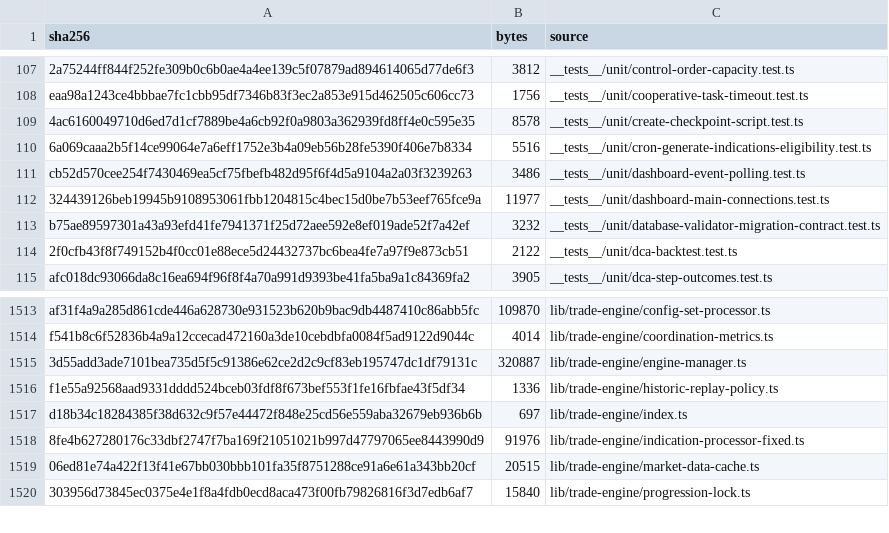
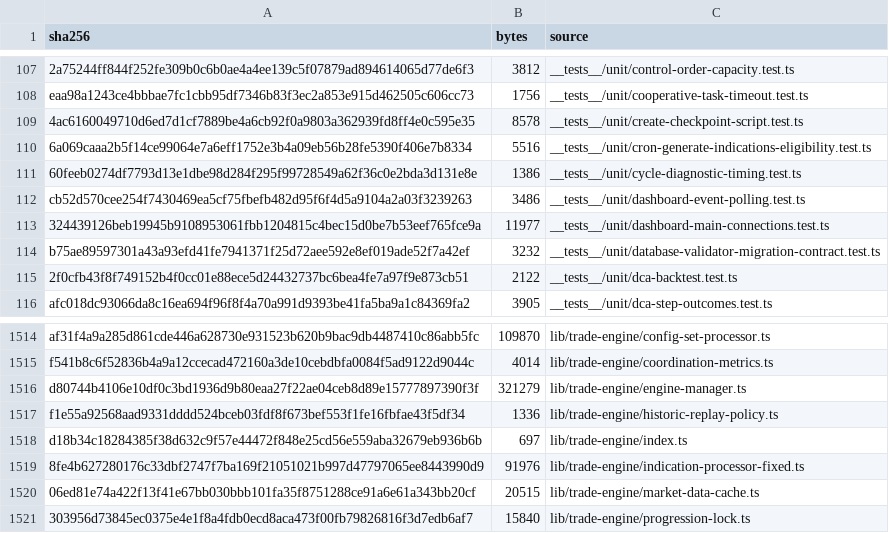
Before and after one commit to mxssnx-creator/CTS-K-N, a TSV file: docs/recreation/manifests/project-files.tsv, drawn as a sheet; only a part is shown, gaps mark what is left out.

```diff
--- a/docs/recreation/manifests/project-files.tsv
+++ b/docs/recreation/manifests/project-files.tsv
@@ -110,2 +110,3 @@ eaa98a1243ce4bbbae7fc1cbb95df7346b83f3ec2a853e915d462505c606cc73	1756	__tests__/
 6a069caaa2b5f14ce99064e7a6eff1752e3b4a09eb56b28fe5390f406e7b8334	5516	__tests__/unit/cron-generate-indications-eligibility.test.ts
+60feeb0274df7793d13e1dbe98d284f295f99728549a62f36c0e2bda3d131e8e	1386	__tests__/unit/cycle-diagnostic-timing.test.ts
 cb52d570cee254f7430469ea5cf75fbefb482d95f6f4d5a9104a2a03f3239263	3486	__tests__/unit/dashboard-event-polling.test.ts
@@ -1514,3 +1515,3 @@ af31f4a9a285d861cde446a628730e931523b620b9bac9db4487410c86abb5fc	109870	lib/trad
 f541b8c6f52836b4a9a12ccecad472160a3de10cebdbfa0084f5ad9122d9044c	4014	lib/trade-engine/coordination-metrics.ts
-3d55add3ade7101bea735d5f5c91386e62ce2d2c9cf83eb195747dc1df79131c	320887	lib/trade-engine/engine-manager.ts
+d80744b4106e10df0c3bd1936d9b80eaa27f22ae04ceb8d89e15777897390f3f	321279	lib/trade-engine/engine-manager.ts
 f1e55a92568aad9331dddd524bceb03fdf8f673bef553f1fe16fbfae43f5df34	1336	lib/trade-engine/historic-replay-policy.ts
```
Also changed, not shown: docs/recreation/manifests/tests-and-verifiers.tsv, 4 other files.
